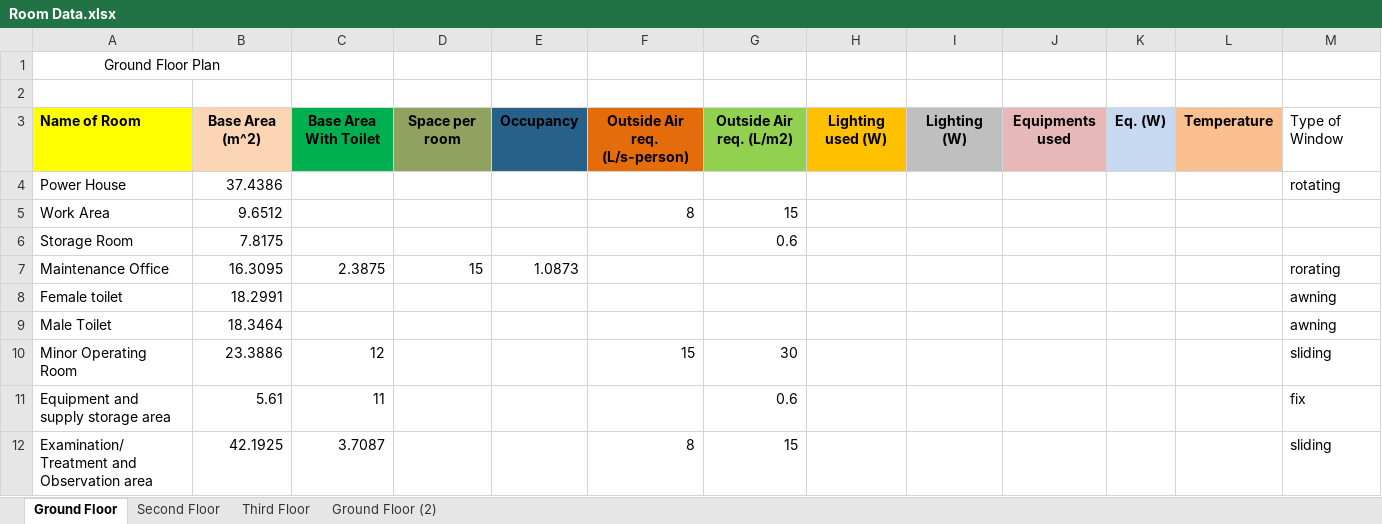
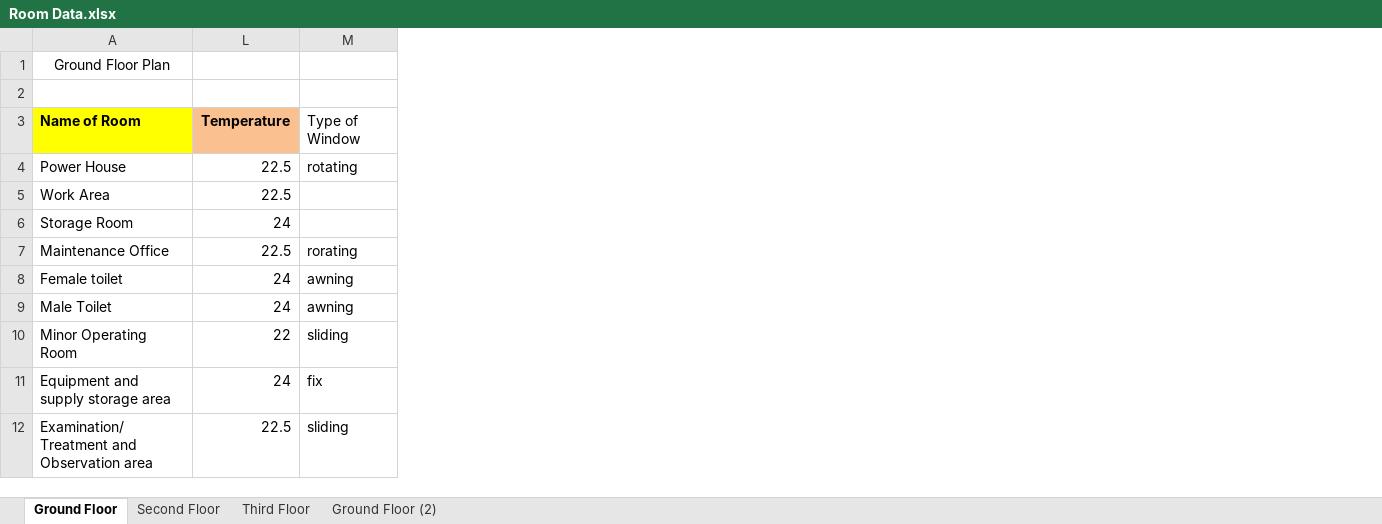
Before and after one commit to deviling124/Aircon, an Excel workbook: Excel/Room Data.xlsx, sheet Ground Floor, drawn as a sheet; only a part is shown; values as stored, in another font and other column widths than the file's, no borders; conditional formats not drawn; removed rows and columns are numbered as before the commit, all else as after; the diff names each change by its address in the sheet, - before the commit and + after, or states it on an @@ line.

```diff
--- a/Excel/Room Data.xlsx (sheet Ground Floor)
+++ b/Excel/Room Data.xlsx (sheet Ground Floor)
@@ column B hidden, rows 3-12: Base Area (m^2) | 37.4386 | 9.6512 | 7.8175 | 16.3095 | 18.2991 | 18.3464 | 23.3886 | 5.61 | 42.1925 @@
@@ column C hidden, rows 3-12: Base Area With Toilet |  |  |  | 2.3875 |  |  | 12 | 11 | 3.7087 @@
@@ column D hidden, rows 3-7: Space per room |  |  |  | 15 @@
@@ column E hidden, rows 3-7: Occupancy |  |  |  | 1.0873 @@
@@ column F hidden, rows 3-12: Outside Air req. (L/s-person) |  | 8 |  |  |  |  | 15 |  | 8 @@
@@ column G hidden, rows 3-12: Outside Air req. (L/m2) |  | 15 | 0.6 |  |  |  | 30 | 0.6 | 15 @@
@@ column H hidden, row 3: Lighting used (W) @@
@@ column I hidden, row 3: Lighting (W) @@
@@ column J hidden, row 3: Equipments used @@
@@ column K hidden, row 3: Eq. (W) @@
-column L, row 3: Temperature
+column L, rows 3-12: Temperature | 22.5 | 22.5 | 24 | 22.5 | 24 | 24 | 22 | 24 | 22.5
-A1:B1 merged
```
Also changed, not shown: sheet Second Floor, sheet Third Floor, 4 other files.
